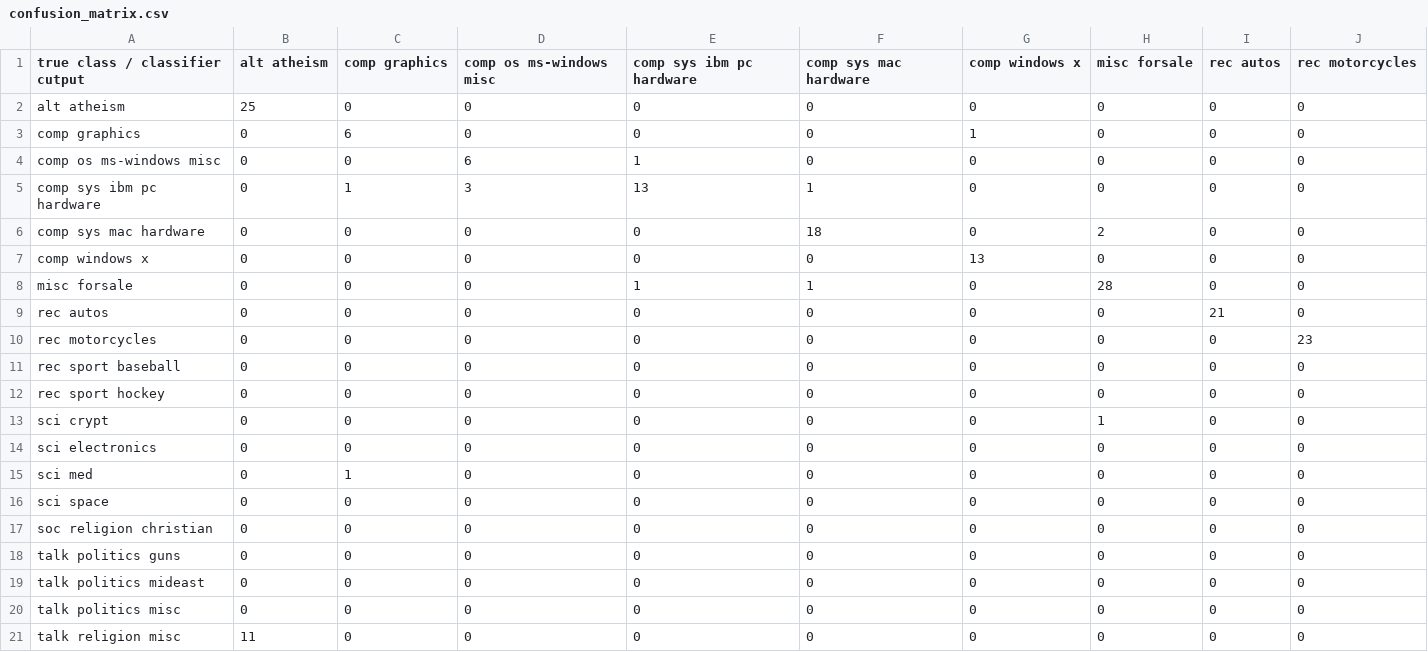
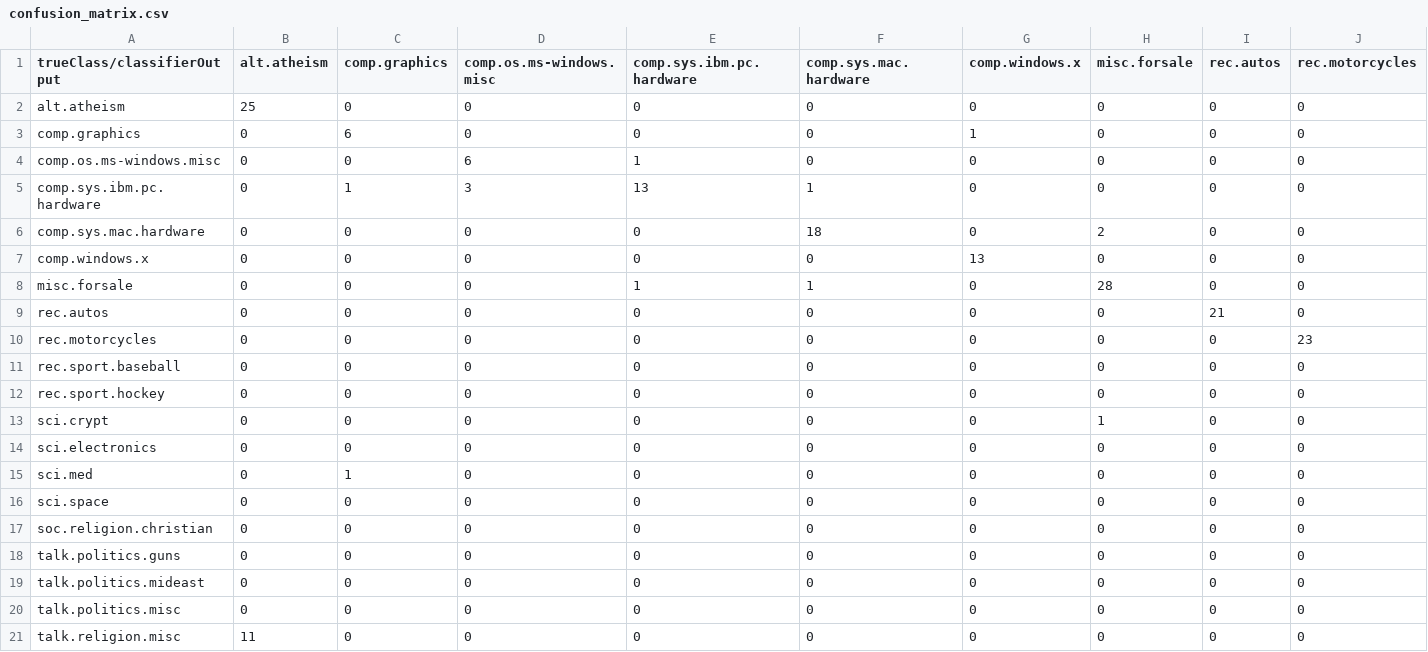
Before and after one commit to matthhan/statnlp, a CSV file: exercise3/exercise03.1/confusion_matrix.csv, drawn as a sheet; only a part is shown; the diff covers the shown part only; the diff names each change by its address in the sheet, - before the commit and + after, or states it on an @@ line.

Commit message:
Also regenerated confusion matrices

```diff
--- a/exercise3/exercise03.1/confusion_matrix.csv
+++ b/exercise3/exercise03.1/confusion_matrix.csv
-A1: true class / classifier cutput
+A1: trueClass/classifierOutput
-B1: alt atheism
+B1: alt.atheism
-C1: comp graphics
+C1: comp.graphics
-D1: comp os ms-windows misc
+D1: comp.os.ms-windows.misc
-E1: comp sys ibm pc hardware
+E1: comp.sys.ibm.pc.hardware
-F1: comp sys mac hardware
+F1: comp.sys.mac.hardware
-G1: comp windows x
+G1: comp.windows.x
-H1: misc forsale
+H1: misc.forsale
-I1: rec autos
+I1: rec.autos
-J1: rec motorcycles
+J1: rec.motorcycles
-A2 (trueClass/classifierOutput): alt atheism
+A2 (trueClass/classifierOutput): alt.atheism
-A3 (trueClass/classifierOutput): comp graphics
+A3 (trueClass/classifierOutput): comp.graphics
-A4 (trueClass/classifierOutput): comp os ms-windows misc
+A4 (trueClass/classifierOutput): comp.os.ms-windows.misc
-A5 (trueClass/classifierOutput): comp sys ibm pc hardware
+A5 (trueClass/classifierOutput): comp.sys.ibm.pc.hardware
-A6 (trueClass/classifierOutput): comp sys mac hardware
+A6 (trueClass/classifierOutput): comp.sys.mac.hardware
-A7 (trueClass/classifierOutput): comp windows x
+A7 (trueClass/classifierOutput): comp.windows.x
-A8 (trueClass/classifierOutput): misc forsale
+A8 (trueClass/classifierOutput): misc.forsale
-A9 (trueClass/classifierOutput): rec autos
+A9 (trueClass/classifierOutput): rec.autos
-A10 (trueClass/classifierOutput): rec motorcycles
+A10 (trueClass/classifierOutput): rec.motorcycles
-A11 (trueClass/classifierOutput): rec sport baseball
+A11 (trueClass/classifierOutput): rec.sport.baseball
-A12 (trueClass/classifierOutput): rec sport hockey
+A12 (trueClass/classifierOutput): rec.sport.hockey
-A13 (trueClass/classifierOutput): sci crypt
+A13 (trueClass/classifierOutput): sci.crypt
-A14 (trueClass/classifierOutput): sci electronics
+A14 (trueClass/classifierOutput): sci.electronics
-A15 (trueClass/classifierOutput): sci med
+A15 (trueClass/classifierOutput): sci.med
-A16 (trueClass/classifierOutput): sci space
+A16 (trueClass/classifierOutput): sci.space
-A17 (trueClass/classifierOutput): soc religion christian
+A17 (trueClass/classifierOutput): soc.religion.christian
-A18 (trueClass/classifierOutput): talk politics guns
+A18 (trueClass/classifierOutput): talk.politics.guns
-A19 (trueClass/classifierOutput): talk politics mideast
+A19 (trueClass/classifierOutput): talk.politics.mideast
-A20 (trueClass/classifierOutput): talk politics misc
+A20 (trueClass/classifierOutput): talk.politics.misc
-A21 (trueClass/classifierOutput): talk religion misc
+A21 (trueClass/classifierOutput): talk.religion.misc
```
Also changed, not shown: 11 edited cells elsewhere in this file, exercise3/exercise03.1/confusion_matrix_smoothed.csv.
